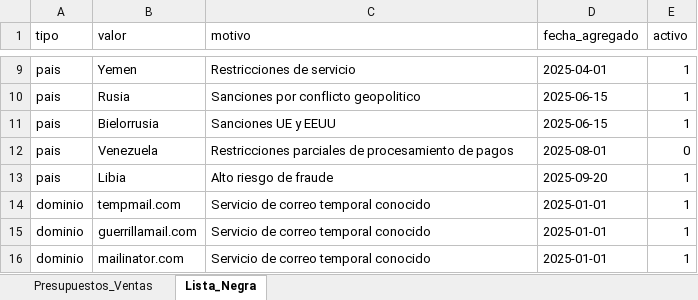
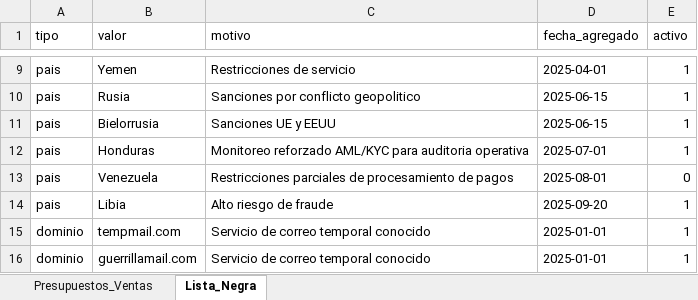
Before and after one commit to sofialejandracrz/esports-platform, an Excel workbook: DataWarehouse/Excel/DW_Fuentes_Excel.xlsx, sheet Lista_Negra, drawn as a sheet; only a part is shown, gaps mark what is left out; the shorter side is filled out with more unchanged rows; values as stored, in another font and other column widths than the file's, no borders; the diff names each change by its address in the sheet, - before the commit and + after, or states it on an @@ line.

```diff
--- a/DataWarehouse/Excel/DW_Fuentes_Excel.xlsx (sheet Lista_Negra)
+++ b/DataWarehouse/Excel/DW_Fuentes_Excel.xlsx (sheet Lista_Negra)
+row 12: pais | Honduras | Monitoreo reforzado AML/KYC para auditoria operativa | 2025-07-01 | 1
```
Also changed, not shown: sheet Presupuestos_Ventas, DataWarehouse/MongoDB/exports/feedback_torneos_dw.xlsx, DataWarehouse/MongoDB/exports/logs_actividad_dw.xlsx, 22 other files.
